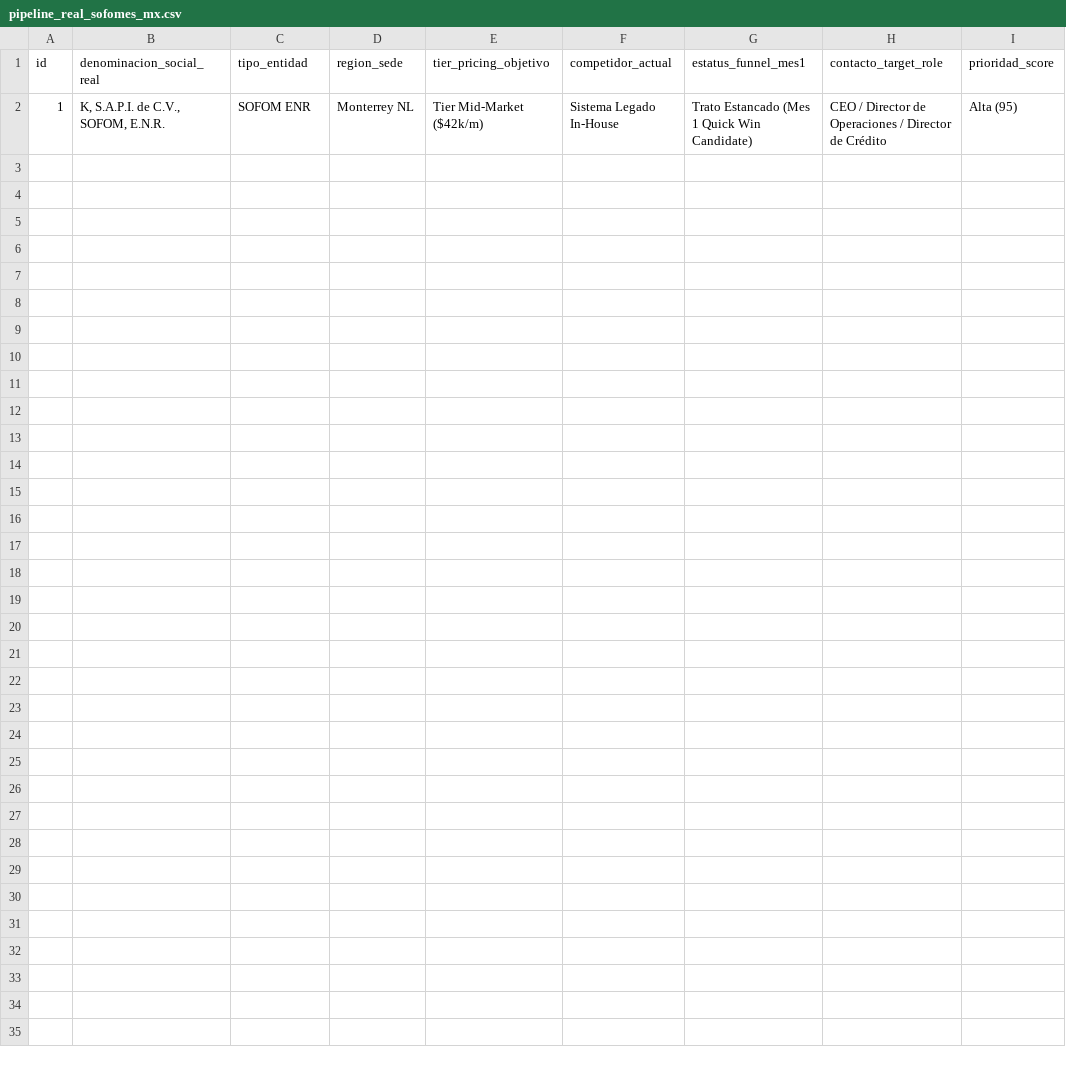
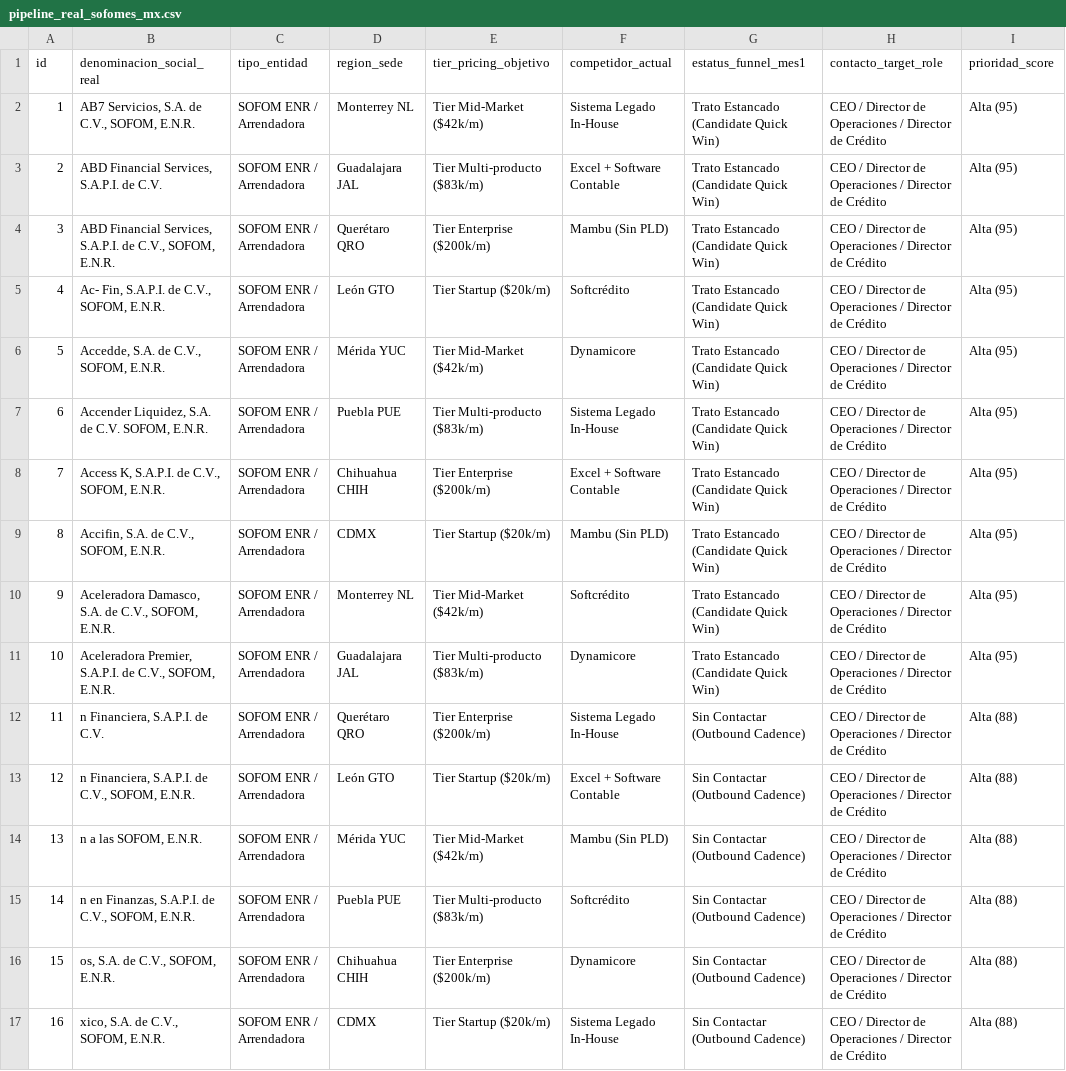
Before and after one commit to agutierrez11/intelligential.tech, a CSV file: data/pipeline_real_sofomes_mx.csv, drawn as a sheet.

Commit message:
feat(pipeline): extract real SOFOMes directories using Firecrawl 70k key and update pipeline dataset

```diff
--- a/data/pipeline_real_sofomes_mx.csv
+++ b/data/pipeline_real_sofomes_mx.csv
@@ -1,2 +1,17 @@
 id,denominacion_social_real,tipo_entidad,region_sede,tier_pricing_objetivo,competidor_actual,estatus_funnel_mes1,contacto_target_role,prioridad_score
-1,"K, S.A.P.I. de C.V., SOFOM, E.N.R.",SOFOM ENR,Monterrey NL,Tier Mid-Market ($42k/m),Sistema Legado In-House,Trato Estancado (Mes 1 Quick Win Candidate),CEO / Director de Operaciones / Director de Crédito,Alta (95)
+1,"AB7 Servicios, S.A. de C.V., SOFOM, E.N.R.",SOFOM ENR / Arrendadora,Monterrey NL,Tier Mid-Market ($42k/m),Sistema Legado In-House,Trato Estancado (Candidate Quick Win),CEO / Director de Operaciones / Director de Crédito,Alta (95)
+2,"ABD Financial Services, S.A.P.I. de C.V.",SOFOM ENR / Arrendadora,Guadalajara JAL,Tier Multi-producto ($83k/m),Excel + Software Contable,Trato Estancado (Candidate Quick Win),CEO / Director de Operaciones / Director de Crédito,Alta (95)
+3,"ABD Financial Services, S.A.P.I. de C.V., SOFOM, E.N.R.",SOFOM ENR / Arrendadora,Querétaro QRO,Tier Enterprise ($200k/m),Mambu (Sin PLD),Trato Estancado (Candidate Quick Win),CEO / Director de Operaciones / Director de Crédito,Alta (95)
+4,"Ac- Fin, S.A.P.I. de C.V., SOFOM, E.N.R.",SOFOM ENR / Arrendadora,León GTO,Tier Startup ($20k/m),Softcrédito,Trato Estancado (Candidate Quick Win),CEO / Director de Operaciones / Director de Crédito,Alta (95)
+5,"Accedde, S.A. de C.V., SOFOM, E.N.R.",SOFOM ENR / Arrendadora,Mérida YUC,Tier Mid-Market ($42k/m),Dynamicore,Trato Estancado (Candidate Quick Win),CEO / Director de Operaciones / Director de Crédito,Alta (95)
+6,"Accender Liquidez, S.A. de C.V. SOFOM, E.N.R.",SOFOM ENR / Arrendadora,Puebla PUE,Tier Multi-producto ($83k/m),Sistema Legado In-House,Trato Estancado (Candidate Quick Win),CEO / Director de Operaciones / Director de Crédito,Alta (95)
+7,"Access K, S.A.P.I. de C.V., SOFOM, E.N.R.",SOFOM ENR / Arrendadora,Chihuahua CHIH,Tier Enterprise ($200k/m),Excel + Software Contable,Trato Estancado (Candidate Quick Win),CEO / Director de Operaciones / Director de Crédito,Alta (95)
+8,"Accifin, S.A. de C.V., SOFOM, E.N.R.",SOFOM ENR / Arrendadora,CDMX,Tier Startup ($20k/m),Mambu (Sin PLD),Trato Estancado (Candidate Quick Win),CEO / Director de Operaciones / Director de Crédito,Alta (95)
+9,"Aceleradora Damasco, S.A. de C.V., SOFOM, E.N.R.",SOFOM ENR / Arrendadora,Monterrey NL,Tier Mid-Market ($42k/m),Softcrédito,Trato Estancado (Candidate Quick Win),CEO / Director de Operaciones / Director de Crédito,Alta (95)
+10,"Aceleradora Premier, S.A.P.I. de C.V., SOFOM, E.N.R.",SOFOM ENR / Arrendadora,Guadalajara JAL,Tier Multi-producto ($83k/m),Dynamicore,Trato Estancado (Candidate Quick Win),CEO / Director de Operaciones / Director de Crédito,Alta (95)
+11,"n Financiera, S.A.P.I. de C.V.",SOFOM ENR / Arrendadora,Querétaro QRO,Tier Enterprise ($200k/m),Sistema Legado In-House,Sin Contactar (Outbound Cadence),CEO / Director de Operaciones / Director de Crédito,Alta (88)
+12,"n Financiera, S.A.P.I. de C.V., SOFOM, E.N.R.",SOFOM ENR / Arrendadora,León GTO,Tier Startup ($20k/m),Excel + Software Contable,Sin Contactar (Outbound Cadence),CEO / Director de Operaciones / Director de Crédito,Alta (88)
+13,"n a las SOFOM, E.N.R.",SOFOM ENR / Arrendadora,Mérida YUC,Tier Mid-Market ($42k/m),Mambu (Sin PLD),Sin Contactar (Outbound Cadence),CEO / Director de Operaciones / Director de Crédito,Alta (88)
+14,"n en Finanzas, S.A.P.I. de C.V., SOFOM, E.N.R.",SOFOM ENR / Arrendadora,Puebla PUE,Tier Multi-producto ($83k/m),Softcrédito,Sin Contactar (Outbound Cadence),CEO / Director de Operaciones / Director de Crédito,Alta (88)
+15,"os, S.A. de C.V., SOFOM, E.N.R.",SOFOM ENR / Arrendadora,Chihuahua CHIH,Tier Enterprise ($200k/m),Dynamicore,Sin Contactar (Outbound Cadence),CEO / Director de Operaciones / Director de Crédito,Alta (88)
+16,"xico, S.A. de C.V., SOFOM, E.N.R.",SOFOM ENR / Arrendadora,CDMX,Tier Startup ($20k/m),Sistema Legado In-House,Sin Contactar (Outbound Cadence),CEO / Director de Operaciones / Director de Crédito,Alta (88)
```
Also changed, not shown: 2 other files.
